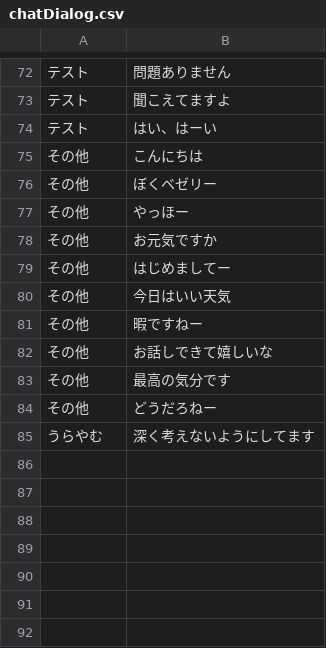
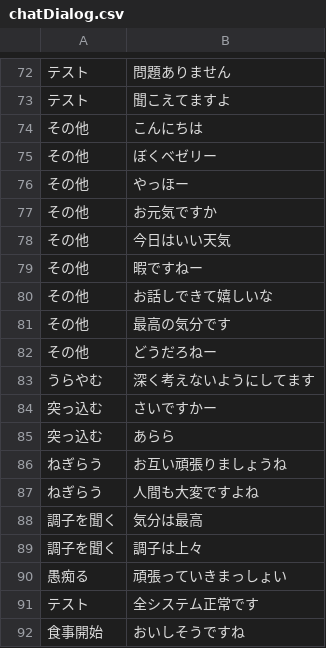
Before and after one commit to bezelie/dev_edgar, a CSV file: chatDialog.csv, drawn as a sheet; only a part is shown, gaps mark what is left out.

```diff
--- a/chatDialog.csv
+++ b/chatDialog.csv
@@ -73,3 +73,2 @@
 テスト,聞こえてますよ
-テスト,はい、はーい
 その他,こんにちは
@@ -78,3 +77,2 @@
 その他,お元気ですか
-その他,はじめましてー
 その他,今日はいい天気
@@ -85 +83,10 @@
 うらやむ,深く考えないようにしてます
+突っ込む,さいですかー
+突っ込む,あらら
+ねぎらう,お互い頑張りましょうね
+ねぎらう,人間も大変ですよね
+調子を聞く,気分は最高
+調子を聞く,調子は上々
+愚痴る,頑張っていきまっしょい
+テスト,全システム正常です
+食事開始,おいしそうですね
```
Also changed, not shown: chatEntity.csv, chatEntity.tsv, 7 other files.
